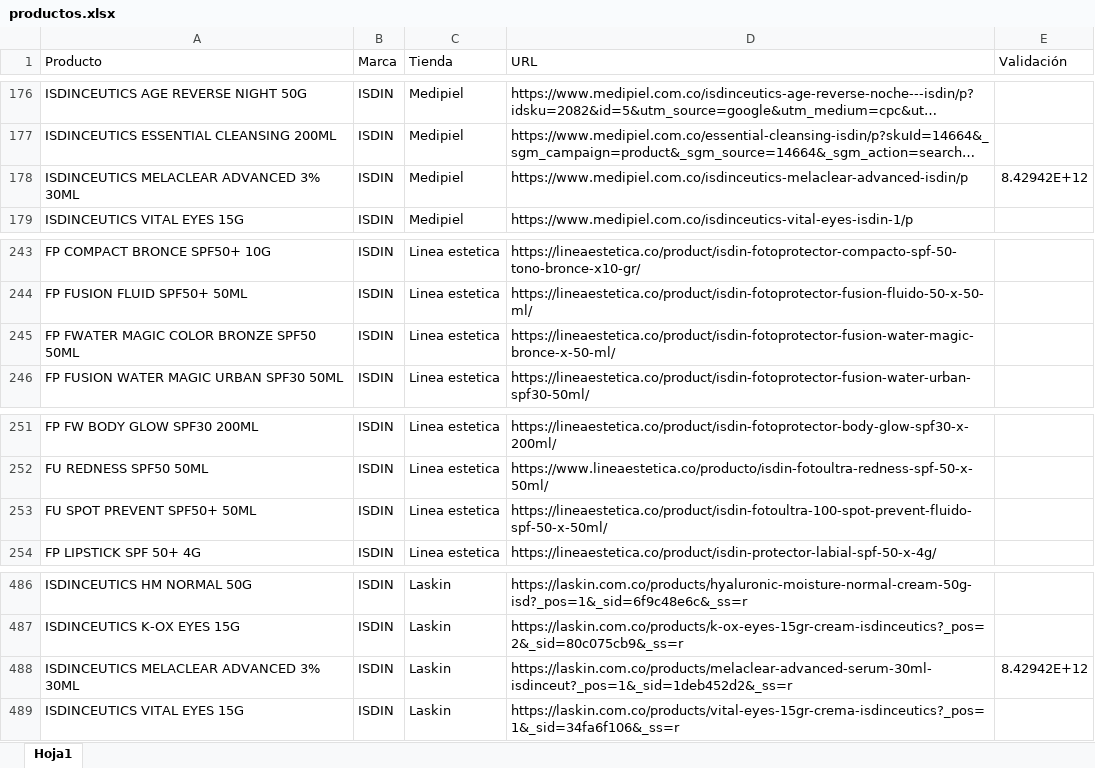
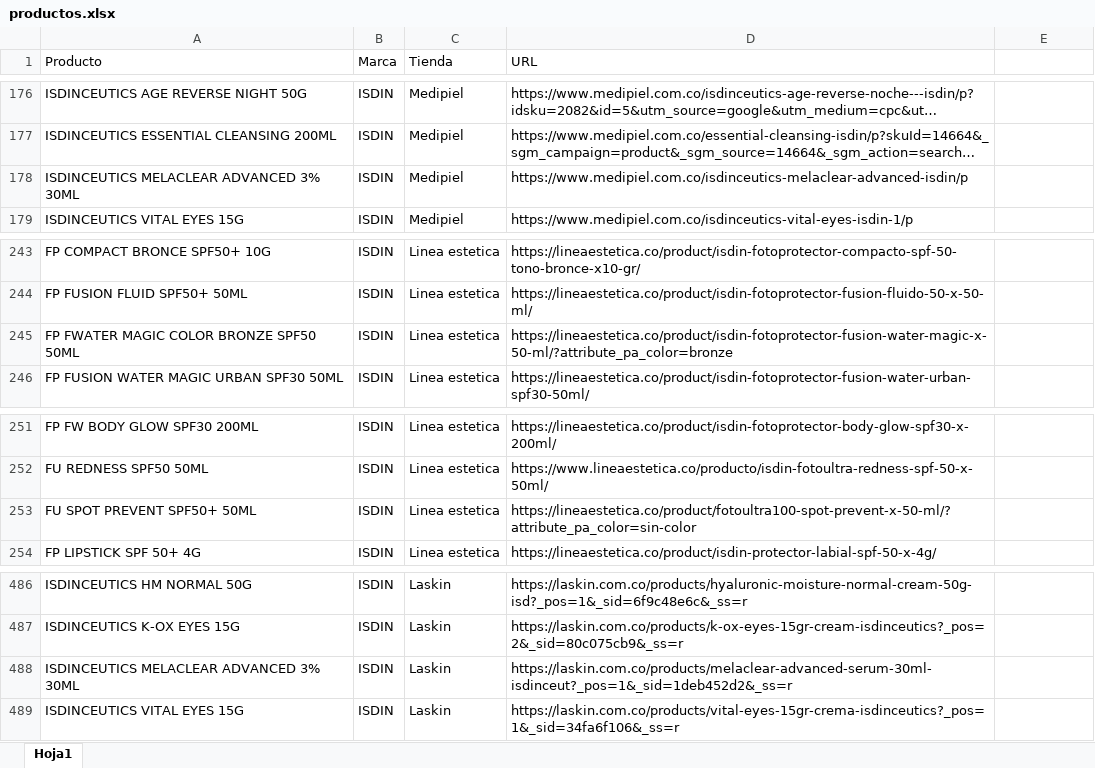
Before and after one commit to williamcorrea-hash/ISDIN_Shopping_de_precios, an Excel workbook: data/productos.xlsx, sheet Hoja1, drawn as a sheet; only a part is shown, gaps mark what is left out; long unchanged cells end in …; values as stored, in another font and other column widths than the file's, no cell formats; the diff covers the shown part only; the diff names each change by its address in the sheet, - before the commit and + after, or states it on an @@ line.

Commit message:
ajuste links linea estetica

```diff
--- a/data/productos.xlsx (sheet Hoja1)
+++ b/data/productos.xlsx (sheet Hoja1)
-E1: Validación
+E1: (empty)
-E178: 8.42942E+12
+E178: (empty)
-D245 (URL): https://lineaestetica.co/product/isdin-fotoprotector-fusion-water-magic-bronce-x-50-ml/
+D245 (URL): https://lineaestetica.co/product/isdin-fotoprotector-fusion-water-magic-x-50-ml/?attribute_pa_color=bronze
-D253 (URL): https://lineaestetica.co/product/isdin-fotoultra-100-spot-prevent-fluido-spf-50-x-50ml/
+D253 (URL): https://lineaestetica.co/product/fotoultra100-spot-prevent-x-50-ml/?attribute_pa_color=sin-color
-E488: 8.42942E+12
+E488: (empty)
```
Also changed, not shown: 21 edited cells elsewhere in this sheet, cell formats, formulas that keep their value.
